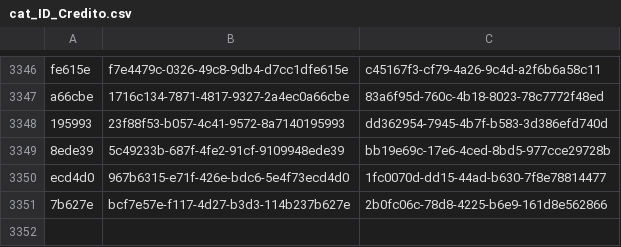
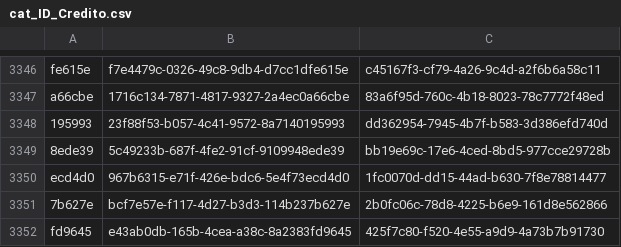
Before and after one commit to ErickdeMauleon/dashboard_streamlit, a CSV file: Data/cat_ID_Credito.csv, drawn as a sheet; only a part is shown, gaps mark what is left out; the diff names each change by its address in the sheet, - before the commit and + after, or states it on an @@ line.

Commit message:
committing files

```diff
--- a/Data/cat_ID_Credito.csv
+++ b/Data/cat_ID_Credito.csv
+row 3352: fd9645 | e43ab0db-165b-4cea-a38c-8a2383fd9645 | 425f7c80-f520-4e55-a9d9-4a73b7b91730
```
